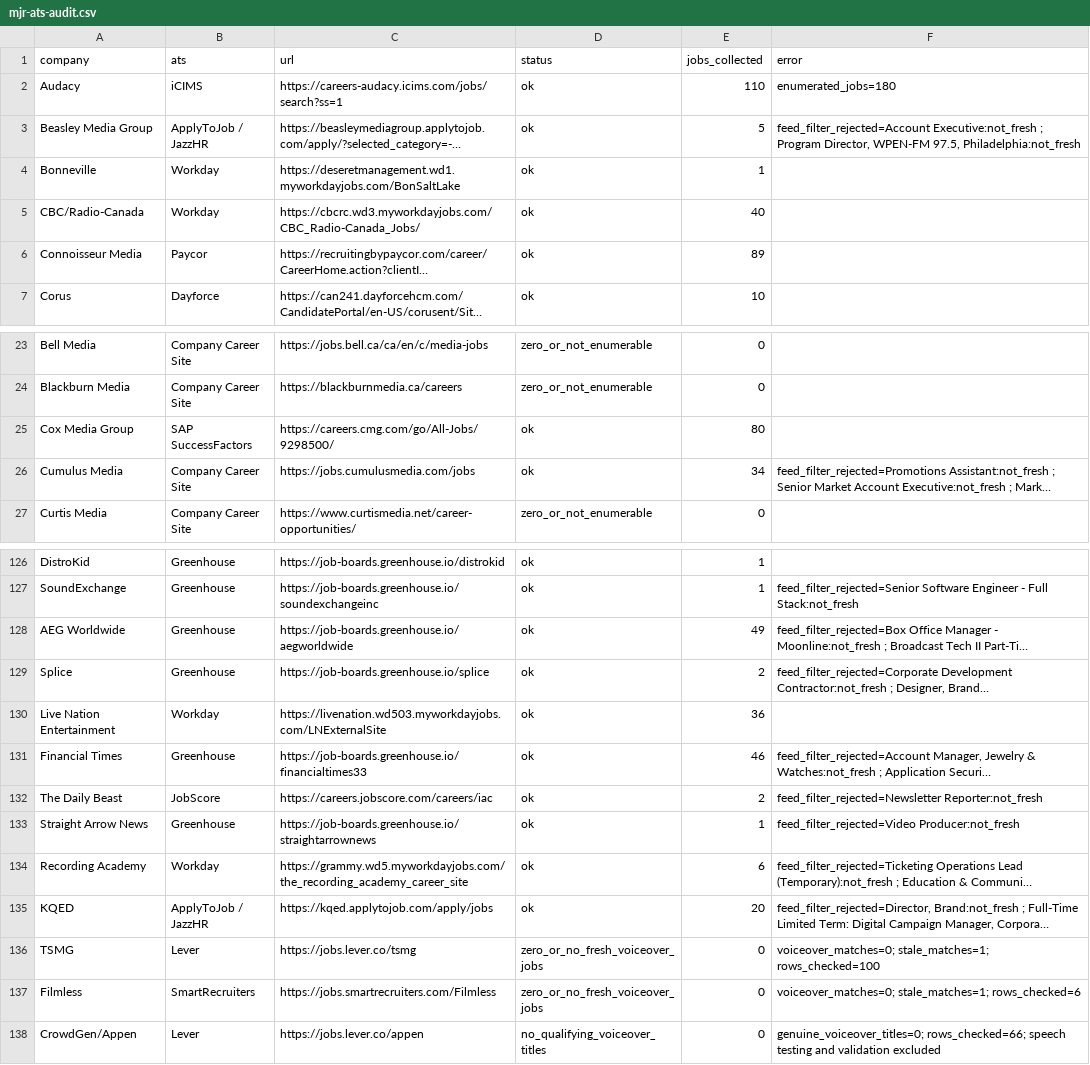
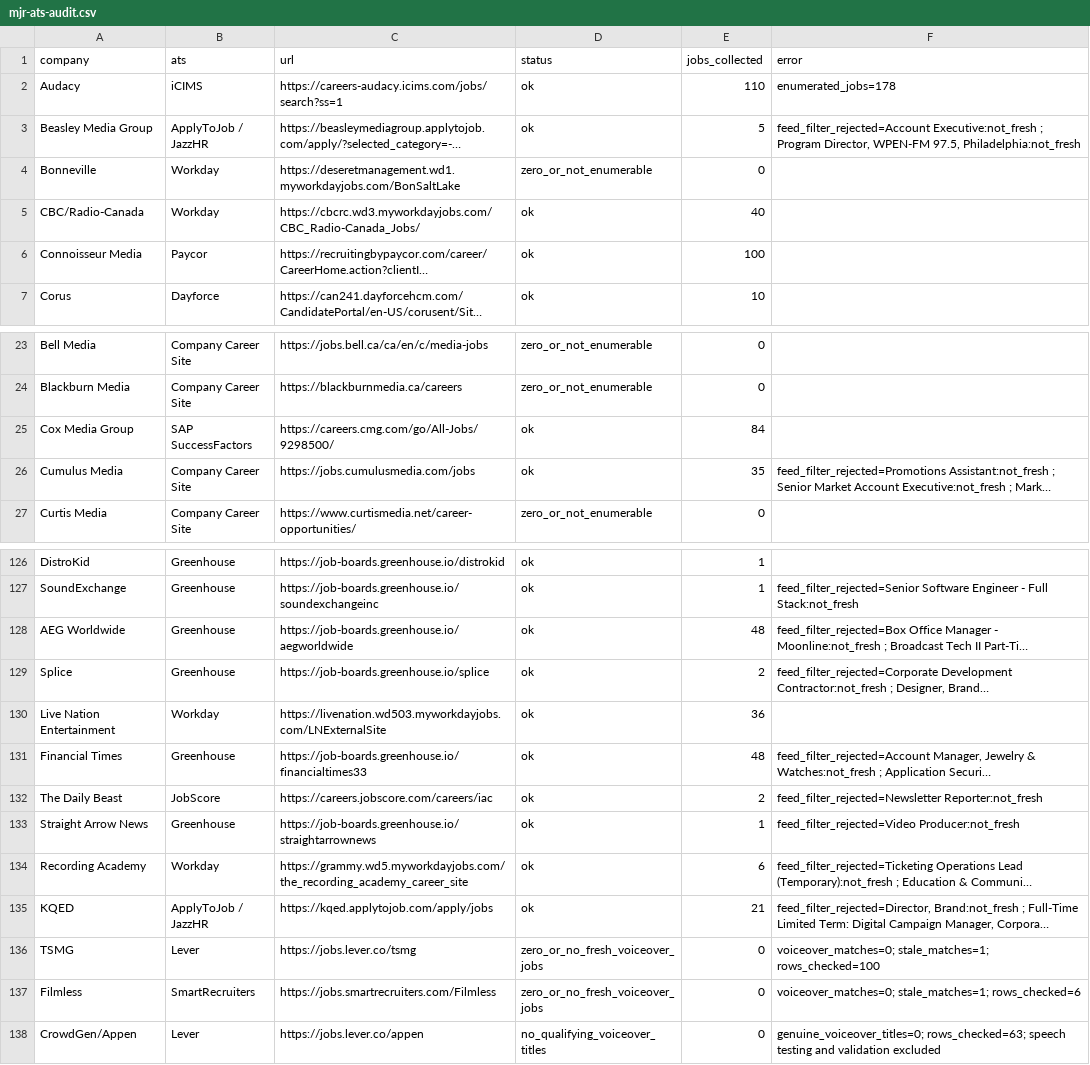
Before and after one commit to Mediajobsreport/mjr-jobs-feed, a CSV file: mjr-ats-audit.csv, drawn as a sheet; only a part is shown, gaps mark what is left out; long unchanged cells end in …; the diff covers the shown part only; the diff names each change by its address in the sheet, - before the commit and + after, or states it on an @@ line.

```diff
--- a/mjr-ats-audit.csv
+++ b/mjr-ats-audit.csv
-F2 (error): enumerated_jobs=180
+F2 (error): enumerated_jobs=178
-D4 (status): ok
+D4 (status): zero_or_not_enumerable
-E4 (jobs_collected): 1
+E4 (jobs_collected): 0
-E6 (jobs_collected): 89
+E6 (jobs_collected): 100
-E25 (jobs_collected): 80
+E25 (jobs_collected): 84
-E26 (jobs_collected): 34
+E26 (jobs_collected): 35
-E128 (jobs_collected): 49
+E128 (jobs_collected): 48
-E131 (jobs_collected): 46
+E131 (jobs_collected): 48
-E135 (jobs_collected): 20
+E135 (jobs_collected): 21
-F138 (error): genuine_voiceover_titles=0; rows_checked=66; speech testing…
+F138 (error): genuine_voiceover_titles=0; rows_checked=63; speech testing…
```
Also changed, not shown: 33 edited cells elsewhere in this file, mjr-job-quality-report.csv, 3 other files.
